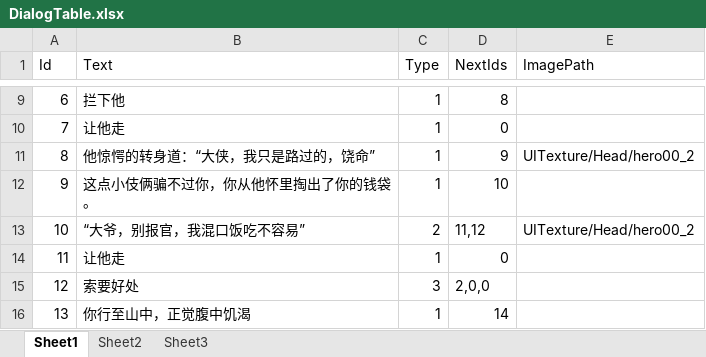
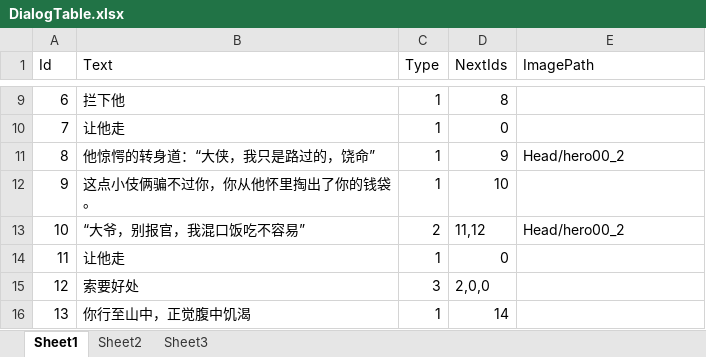
Before and after one commit to 976047167/BIG_HEAD, an Excel workbook: DataTable/DialogTable.xlsx, sheet Sheet1, drawn as a sheet; only a part is shown, gaps mark what is left out; values as stored, in another font and other column widths than the file's, no borders; the diff names each change by its address in the sheet, - before the commit and + after, or states it on an @@ line.

```diff
--- a/DataTable/DialogTable.xlsx (sheet Sheet1)
+++ b/DataTable/DialogTable.xlsx (sheet Sheet1)
-E11 (ImagePath): UITexture/Head/hero00_2
+E11 (ImagePath): Head/hero00_2
-E13 (ImagePath): UITexture/Head/hero00_2
+E13 (ImagePath): Head/hero00_2
```
Also changed, not shown: 24 other files.
